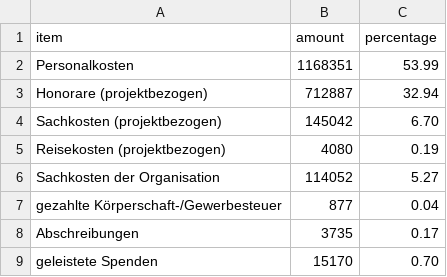
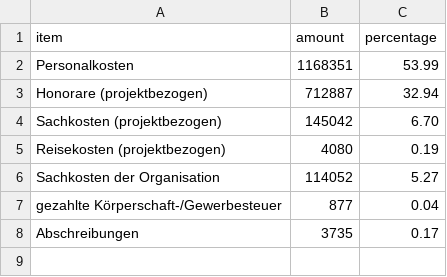
Before and after one commit to okfde/okfn.de, a CSV file: static/okf/finanzierung/ausgaben.csv, drawn as a sheet; the diff names each change by its address in the sheet, - before the commit and + after, or states it on an @@ line.

Commit message:
Update ausgaben.csv

```diff
--- a/static/okf/finanzierung/ausgaben.csv
+++ b/static/okf/finanzierung/ausgaben.csv
-row 9: geleistete Spenden | 15170 | 0.70
```
